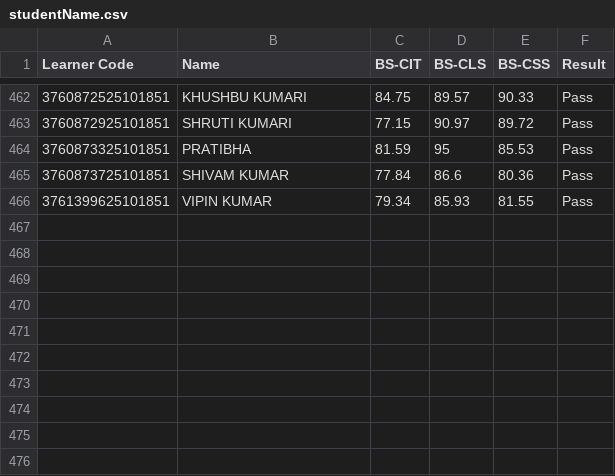
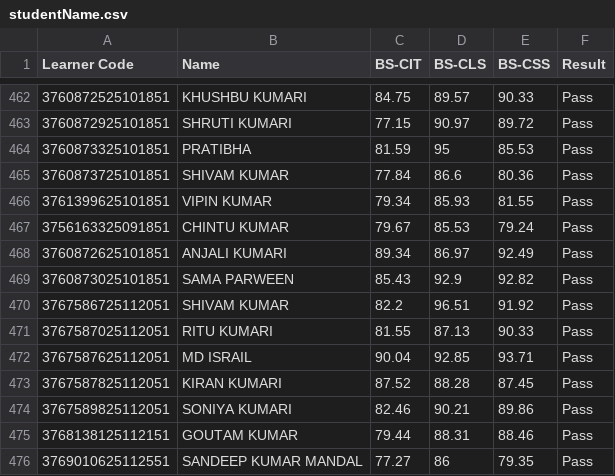
Before and after one commit to beedcyberhyt/KYP-Result-Hayaghat, a CSV file: studentName.csv, drawn as a sheet; only a part is shown, gaps mark what is left out.

Commit message:
26th & 27th Feb 2026 Exam Event Result file update
Result file updated on 03 march 2026

```diff
--- a/studentName.csv
+++ b/studentName.csv
@@ -466 +466,11 @@ Learner Code,Name,BS-CIT,BS-CLS,BS-CSS,Result
 3761399625101851,VIPIN KUMAR,79.34,85.93,81.55,Pass
+3756163325091851,CHINTU KUMAR,79.67,85.53,79.24,Pass
+3760872625101851,ANJALI KUMARI,89.34,86.97,92.49,Pass
+3760873025101851,SAMA PARWEEN,85.43,92.9,92.82,Pass
+3767586725112051,SHIVAM KUMAR,82.2,96.51,91.92,Pass
+3767587025112051,RITU KUMARI,81.55,87.13,90.33,Pass
+3767587625112051,MD ISRAIL,90.04,92.85,93.71,Pass
+3767587825112051,KIRAN KUMARI,87.52,88.28,87.45,Pass
+3767589825112051,SONIYA KUMARI,82.46,90.21,89.86,Pass
+3768138125112151,GOUTAM KUMAR,79.44,88.31,88.46,Pass
+3769010625112551,SANDEEP KUMAR MANDAL,77.27,86,79.35,Pass
```
